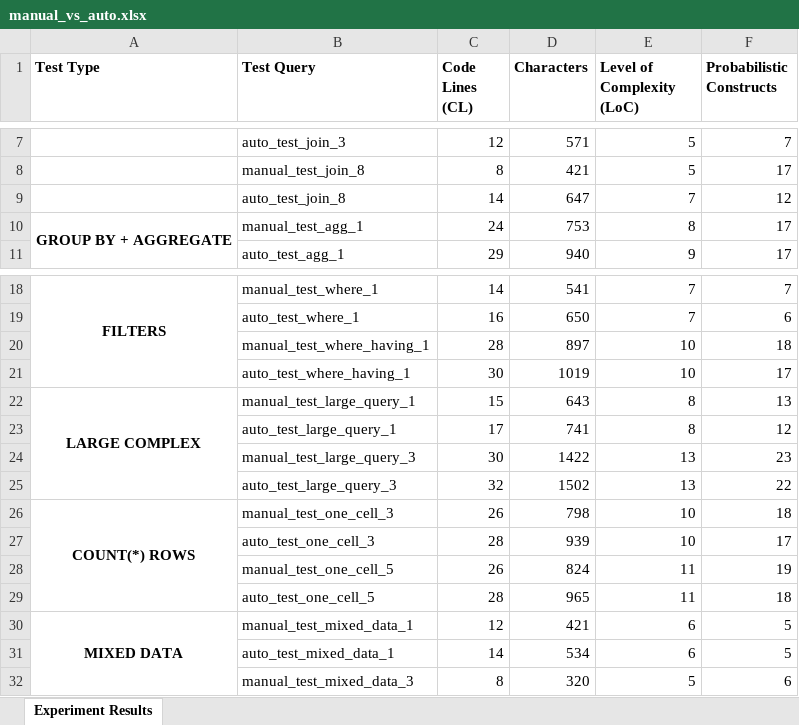
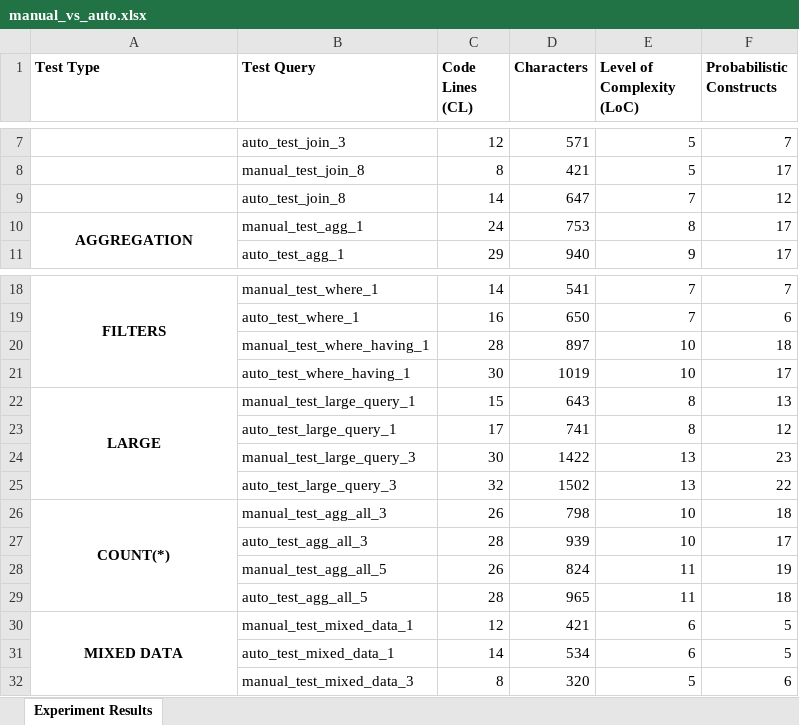
Before and after one commit to DemirevMartin/DuoSQL, an Excel workbook: experiment_results/manual_vs_auto.xlsx, sheet Experiment Results, drawn as a sheet; only a part is shown, gaps mark what is left out; values as stored, in another font and other column widths than the file's, no borders; the diff names each change by its address in the sheet, - before the commit and + after, or states it on an @@ line.

Commit message:
Reorder test types in visualizer. Regenerate

```diff
--- a/experiment_results/manual_vs_auto.xlsx (sheet Experiment Results)
+++ b/experiment_results/manual_vs_auto.xlsx (sheet Experiment Results)
-A10 (Test Type): GROUP BY + AGGREGATE
+A10 (Test Type): AGGREGATION
-A22 (Test Type): LARGE COMPLEX
+A22 (Test Type): LARGE
-A26 (Test Type): COUNT(*) ROWS
+A26 (Test Type): COUNT(*)
-B26 (Test Query): manual_test_one_cell_3
+B26 (Test Query): manual_test_agg_all_3
-B27 (Test Query): auto_test_one_cell_3
+B27 (Test Query): auto_test_agg_all_3
-B28 (Test Query): manual_test_one_cell_5
+B28 (Test Query): manual_test_agg_all_5
-B29 (Test Query): auto_test_one_cell_5
+B29 (Test Query): auto_test_agg_all_5
```
Also changed, not shown: experiment_results/manual_vs_high-level.xlsx, 15 other files.
